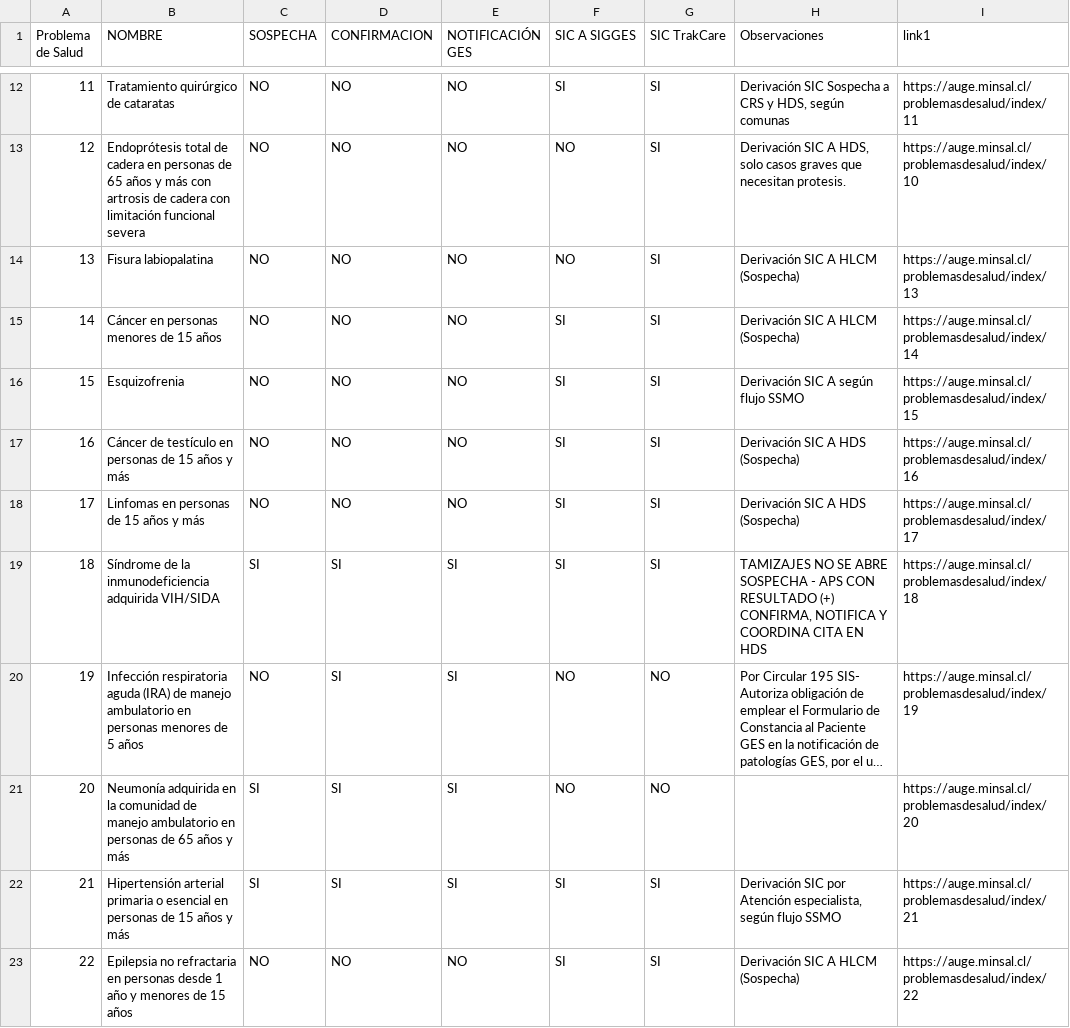
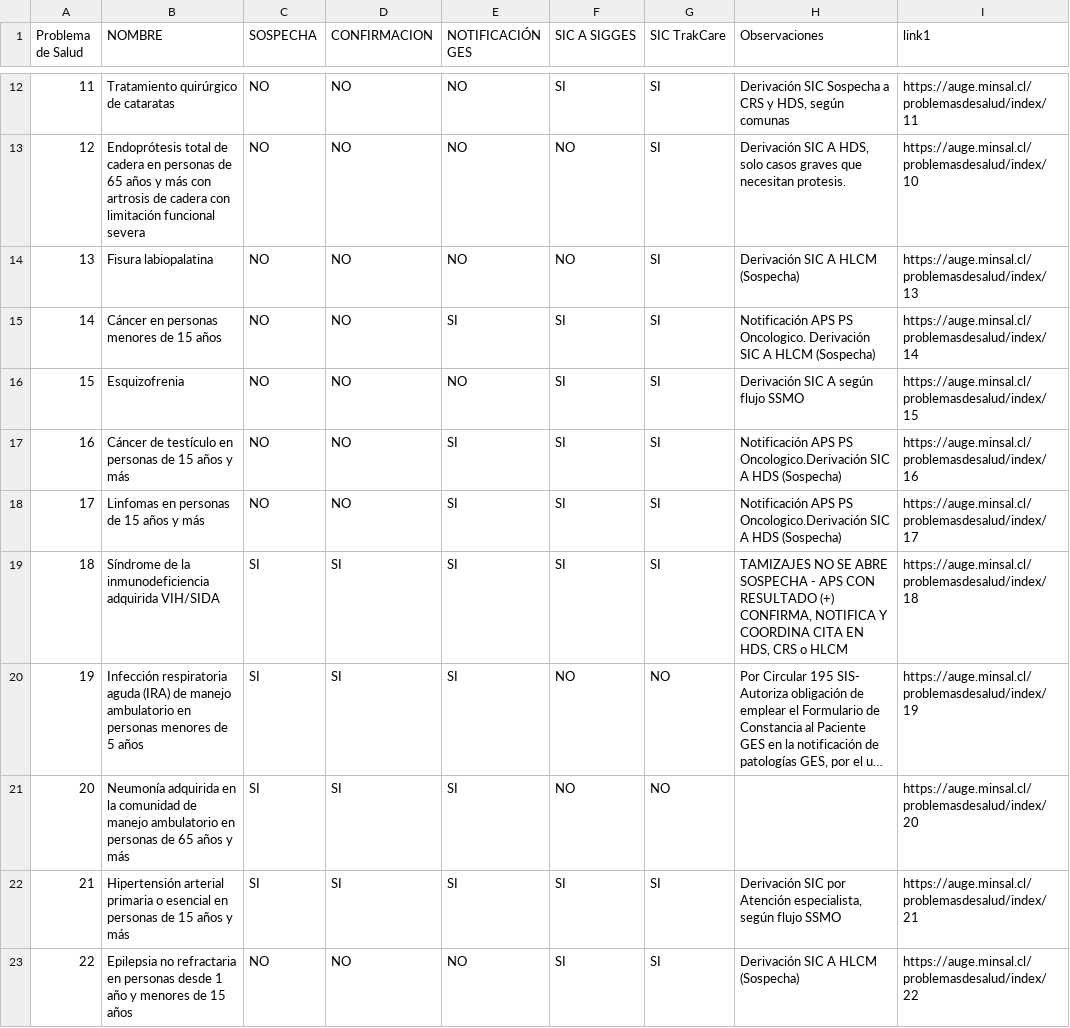
Before and after one commit to alevllgs/frontend_pagina_DIS, a CSV file: public/pagina_sigges/data/problemas_salud.csv, drawn as a sheet; only a part is shown, gaps mark what is left out; long unchanged cells end in …; the diff covers the shown part only; the diff names each change by its address in the sheet, - before the commit and + after, or states it on an @@ line.

```diff
--- a/public/pagina_sigges/data/problemas_salud.csv
+++ b/public/pagina_sigges/data/problemas_salud.csv
-E15 (NOTIFICACIÓN GES): NO
+E15 (NOTIFICACIÓN GES): SI
-H15 (Observaciones): Derivación SIC…
+H15 (Observaciones): Notificación APS PS Oncologico. Derivación SIC…
-E17:E18 (NOTIFICACIÓN GES): NO
+E17:E18 (NOTIFICACIÓN GES): SI
-H17:H18 (Observaciones): Derivación SIC A…
+H17:H18 (Observaciones): Notificación APS PS Oncologico.Derivación SIC A…
-H19 (Observaciones): …CITA EN HDS
+H19 (Observaciones): …CITA EN HDS, CRS o HLCM
-C20 (SOSPECHA): NO
+C20 (SOSPECHA): SI
```
Also changed, not shown: 13 edited cells elsewhere in this file, 3 other files.
